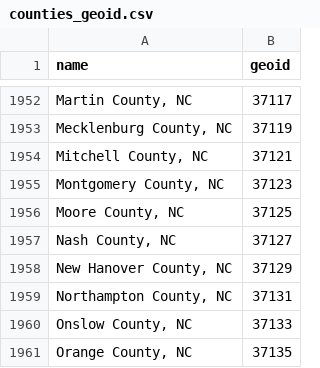
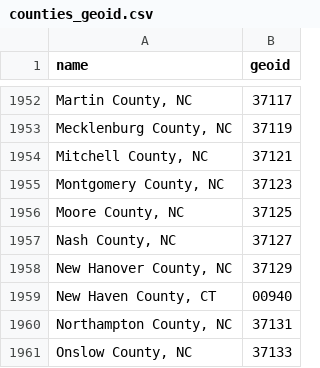
Before and after one commit to tututwo/app-map, a CSV file: src/data/counties_geoid.csv, drawn as a sheet; only a part is shown, gaps mark what is left out; the shorter side is filled out with more unchanged rows.

Commit message:
Line chart + Map: generated line chart data; make map react to color change

```diff
--- a/src/data/counties_geoid.csv
+++ b/src/data/counties_geoid.csv
@@ -1958,2 +1958,3 @@ name,geoid
 "New Hanover County, NC",37129
+"New Haven County, CT",00940
 "Northampton County, NC",37131
```
Also changed, not shown: 5 other files.
